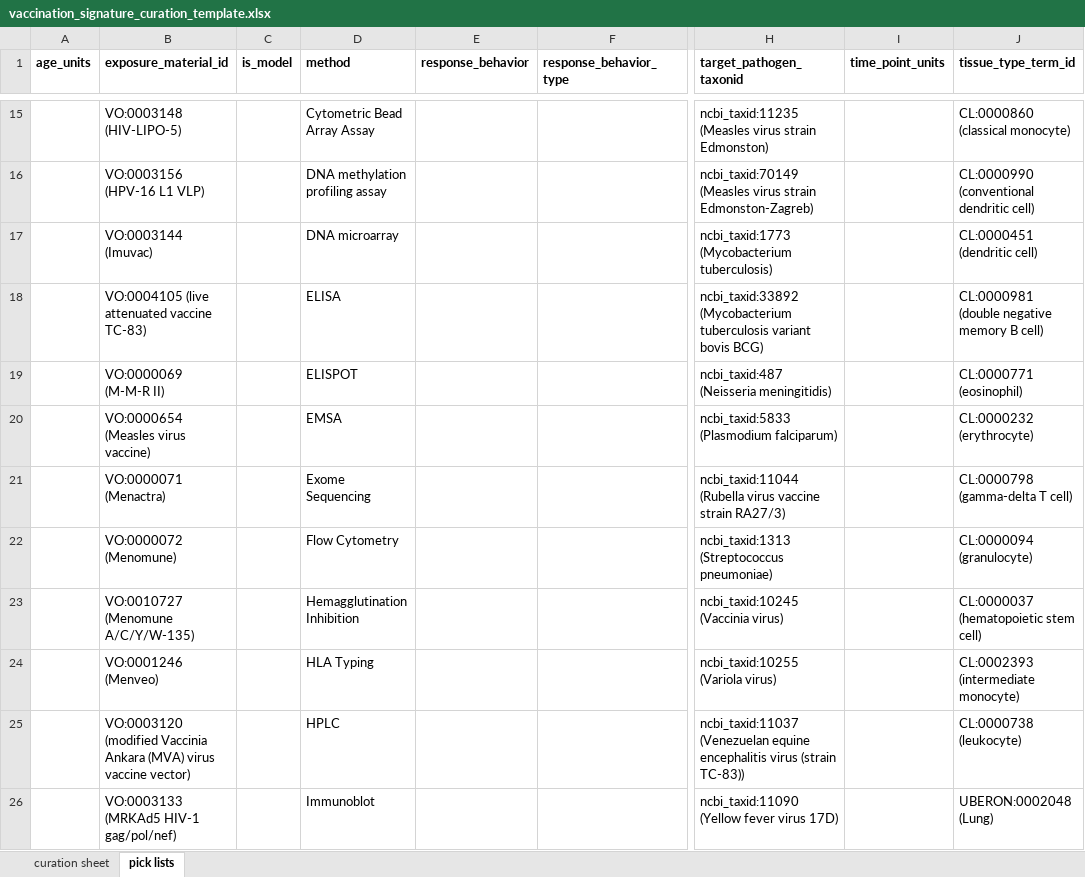
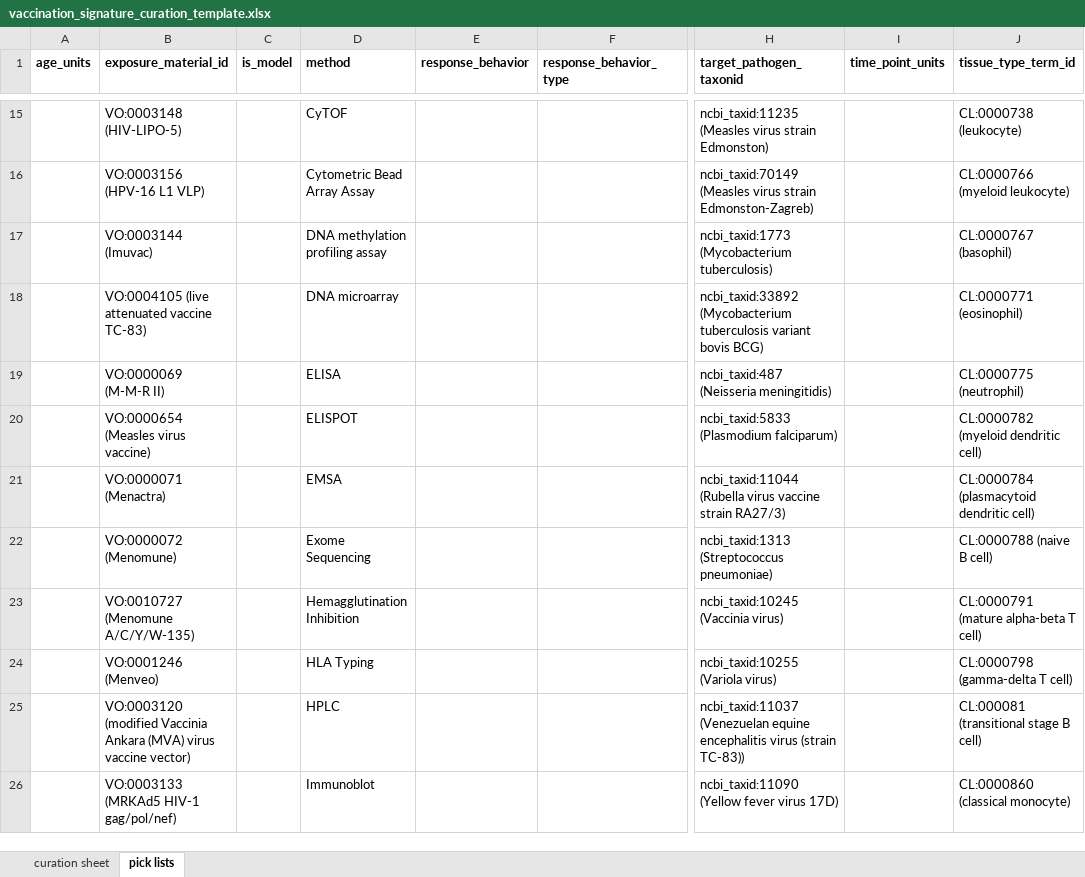
Before and after one commit to floratos-lab/hipc-dashboard-pipeline, an Excel workbook: docs/vaccination_signature_curation_template.xlsx, sheet pick lists, drawn as a sheet; only a part is shown, gaps mark what is left out; values as stored, in another font and other column widths than the file's, no borders; the diff covers the shown part only; the diff names each change by its address in the sheet, - before the commit and + after, or states it on an @@ line.

```diff
--- a/docs/vaccination_signature_curation_template.xlsx (sheet pick lists)
+++ b/docs/vaccination_signature_curation_template.xlsx (sheet pick lists)
-D15 (method): Cytometric Bead Array Assay
+D15 (method): CyTOF
-J15 (tissue_type_term_id): CL:0000860 (classical monocyte)
+J15 (tissue_type_term_id): CL:0000738 (leukocyte)
-D16 (method): DNA methylation profiling assay
+D16 (method): Cytometric Bead Array Assay
-J16 (tissue_type_term_id): CL:0000990 (conventional dendritic cell)
+J16 (tissue_type_term_id): CL:0000766 (myeloid leukocyte)
-D17 (method): DNA microarray
+D17 (method): DNA methylation profiling assay
-J17 (tissue_type_term_id): CL:0000451 (dendritic cell)
+J17 (tissue_type_term_id): CL:0000767 (basophil)
-D18 (method): ELISA
+D18 (method): DNA microarray
-J18 (tissue_type_term_id): CL:0000981 (double negative memory B cell)
+J18 (tissue_type_term_id): CL:0000771 (eosinophil)
-D19 (method): ELISPOT
+D19 (method): ELISA
-J19 (tissue_type_term_id): CL:0000771 (eosinophil)
+J19 (tissue_type_term_id): CL:0000775 (neutrophil)
-D20 (method): EMSA
+D20 (method): ELISPOT
-J20 (tissue_type_term_id): CL:0000232 (erythrocyte)
+J20 (tissue_type_term_id): CL:0000782 (myeloid dendritic cell)
-D21 (method): Exome Sequencing
+D21 (method): EMSA
-J21 (tissue_type_term_id): CL:0000798 (gamma-delta T cell)
+J21 (tissue_type_term_id): CL:0000784 (plasmacytoid dendritic cell)
-D22 (method): Flow Cytometry
+D22 (method): Exome Sequencing
-J22 (tissue_type_term_id): CL:0000094 (granulocyte)
+J22 (tissue_type_term_id): CL:0000788 (naive B cell)
-J23 (tissue_type_term_id): CL:0000037 (hematopoietic stem cell)
+J23 (tissue_type_term_id): CL:0000791 (mature alpha-beta T cell)
-J24 (tissue_type_term_id): CL:0002393 (intermediate monocyte)
+J24 (tissue_type_term_id): CL:0000798 (gamma-delta T cell)
-J25 (tissue_type_term_id): CL:0000738 (leukocyte)
+J25 (tissue_type_term_id): CL:000081 (transitional stage B cell)
-J26 (tissue_type_term_id): UBERON:0002048 (Lung)
+J26 (tissue_type_term_id): CL:0000860 (classical monocyte)
```
Also changed, not shown: 52 edited cells elsewhere in this sheet, docs/Curation template column specification.xlsx, docs/infection_signature_curation_template.xlsx, 3 other files.
